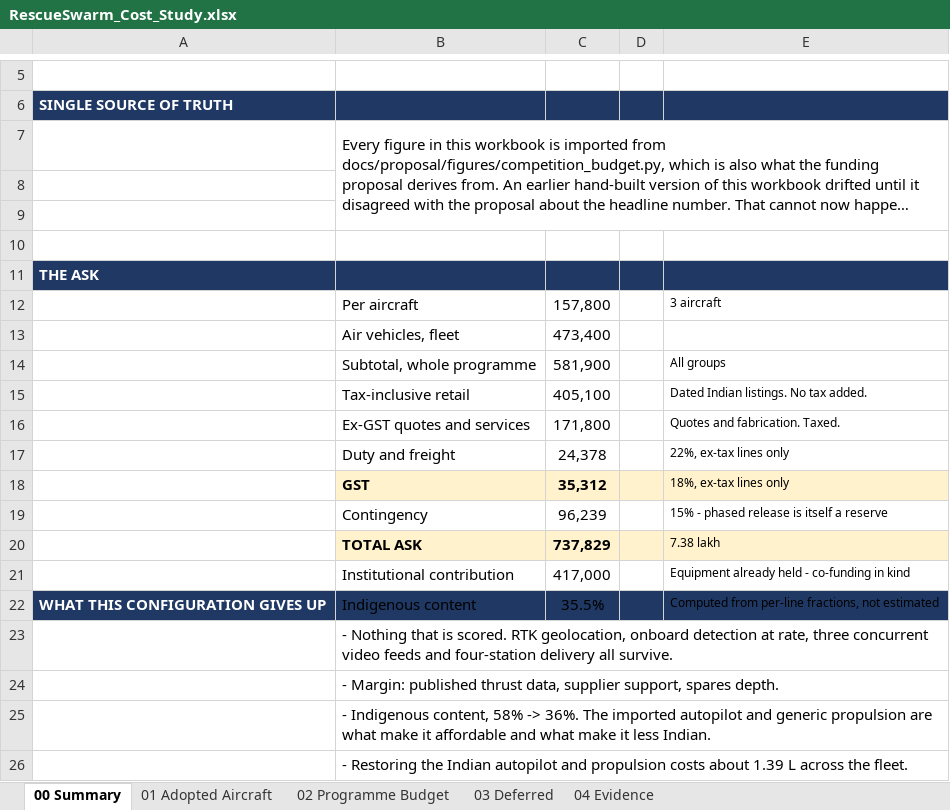
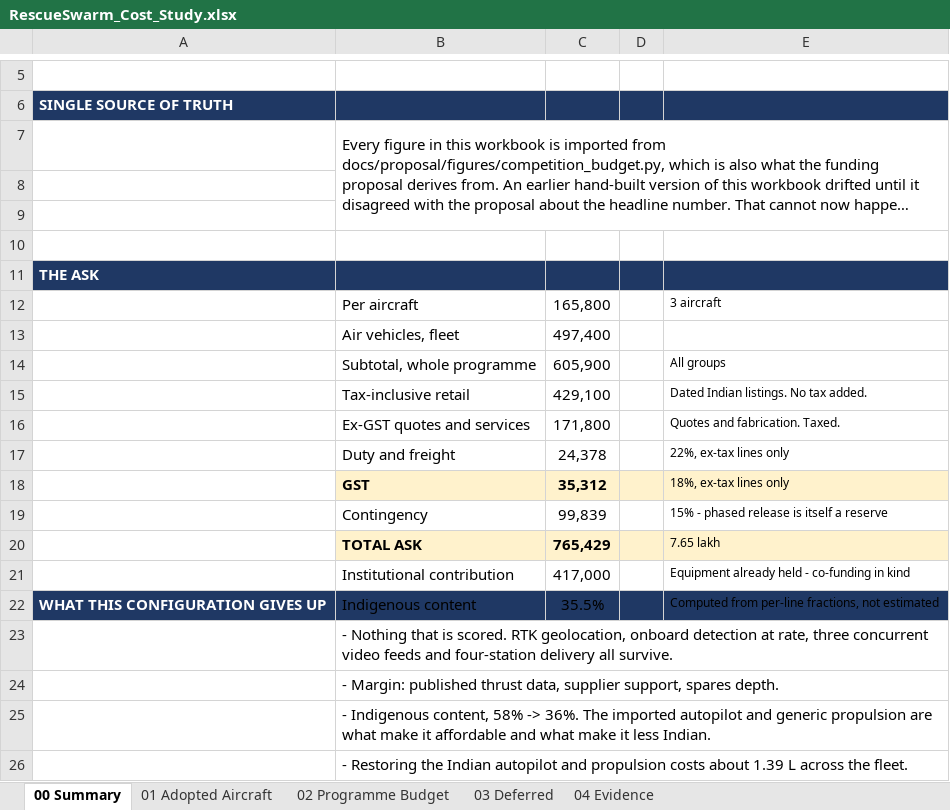
Before and after one commit to tetraethylmethane/NIDAR-RescueSwarm, an Excel workbook: hardware/bom/RescueSwarm_Cost_Study.xlsx, sheet 00 Summary, drawn as a sheet; only a part is shown, gaps mark what is left out; long unchanged cells end in …; values as stored, in another font and other column widths than the file's, no borders; the diff names each change by its address in the sheet, - before the commit and + after, or states it on an @@ line.

```diff
--- a/hardware/bom/RescueSwarm_Cost_Study.xlsx (sheet 00 Summary)
+++ b/hardware/bom/RescueSwarm_Cost_Study.xlsx (sheet 00 Summary)
-C12: 157,800
+C12: 165,800
-C13: 473,400
+C13: 497,400
-C14: 581,900
+C14: 605,900
-C15: 405,100
+C15: 429,100
-C19: 96,239
+C19: 99,839
-C20: 737,829
+C20: 765,429
-E20: 7.38 lakh
+E20: 7.65 lakh
```
Also changed, not shown: sheet 01 Adopted Aircraft, sheet 02 Programme Budget, 12 other files.
